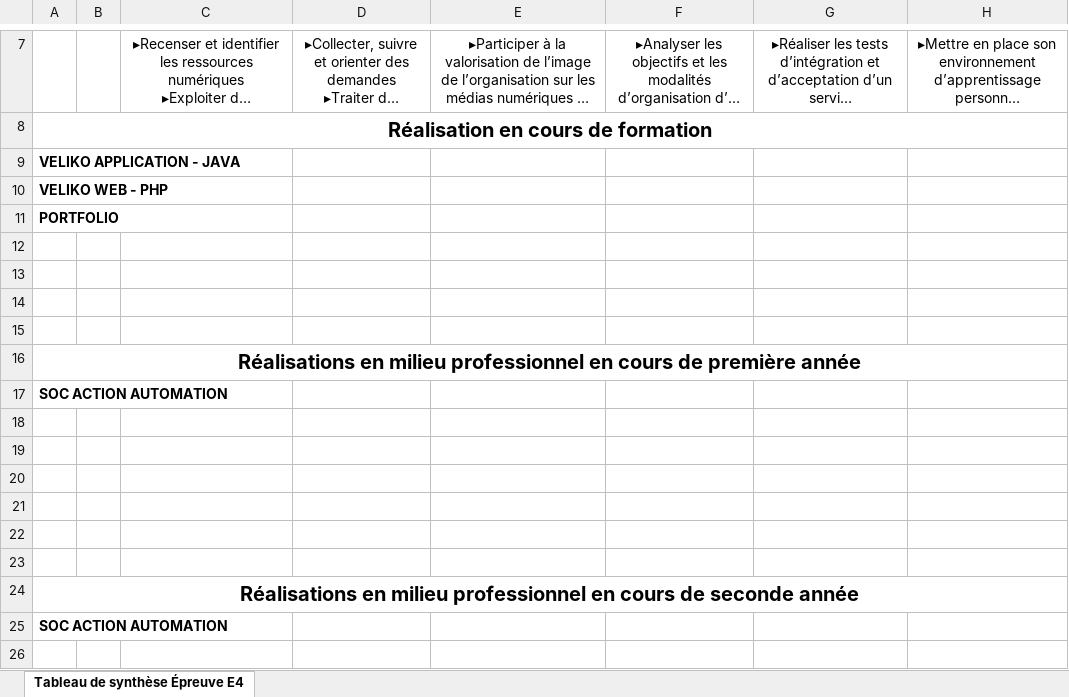
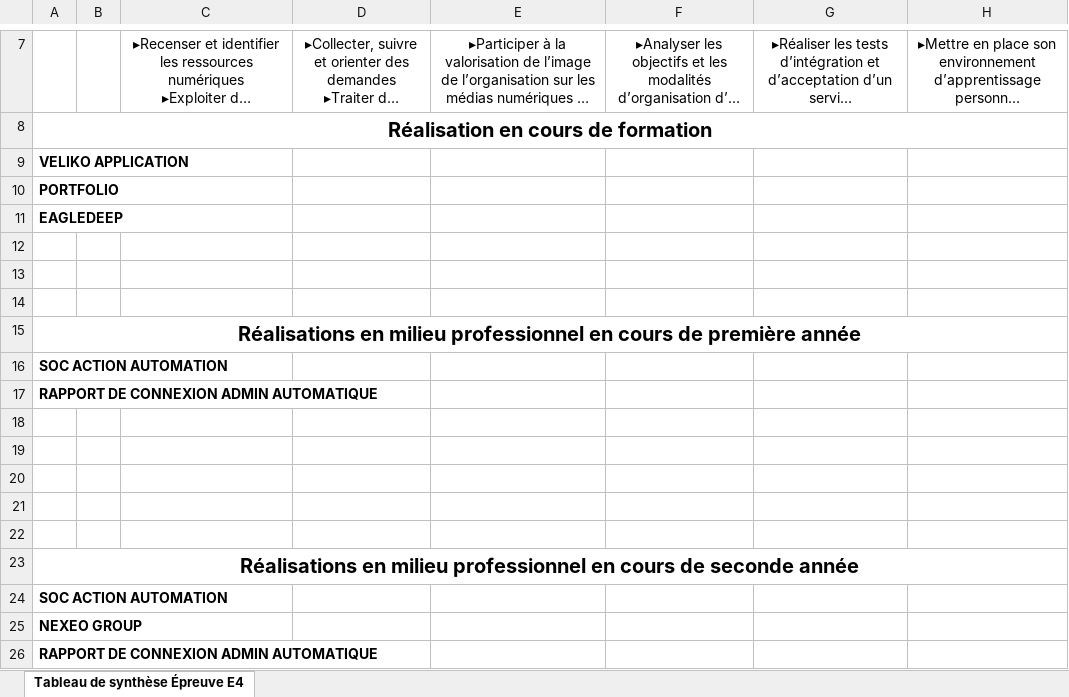
Before and after one commit to elieworkspace/elieworkspace.github.io, an Excel workbook: assets/docs/synthese.xlsx, sheet Tableau de synthèse Épreuve E4, drawn as a sheet; only a part is shown, gaps mark what is left out; long unchanged cells end in …; values as stored, in another font and other column widths than the file's, no borders; charts and pictures not drawn; removed rows and columns are numbered as before the commit, all else as after; the diff names each change by its address in the sheet, - before the commit and + after, or states it on an @@ line.

Commit message:
update cv synthese

```diff
--- a/assets/docs/synthese.xlsx (sheet Tableau de synthèse Épreuve E4)
+++ b/assets/docs/synthese.xlsx (sheet Tableau de synthèse Épreuve E4)
-A9: VELIKO APPLICATION - JAVA
+A9: VELIKO APPLICATION
-row 10: VELIKO WEB - PHP
-A11: (empty)
+A11: EAGLEDEEP
-A17: (empty)
+A17: RAPPORT DE CONNEXION ADMIN AUTOMATIQUE
+row 25: NEXEO GROUP
+row 26: RAPPORT DE CONNEXION ADMIN AUTOMATIQUE
```
Also changed, not shown: charts or pictures, 1 other file.
